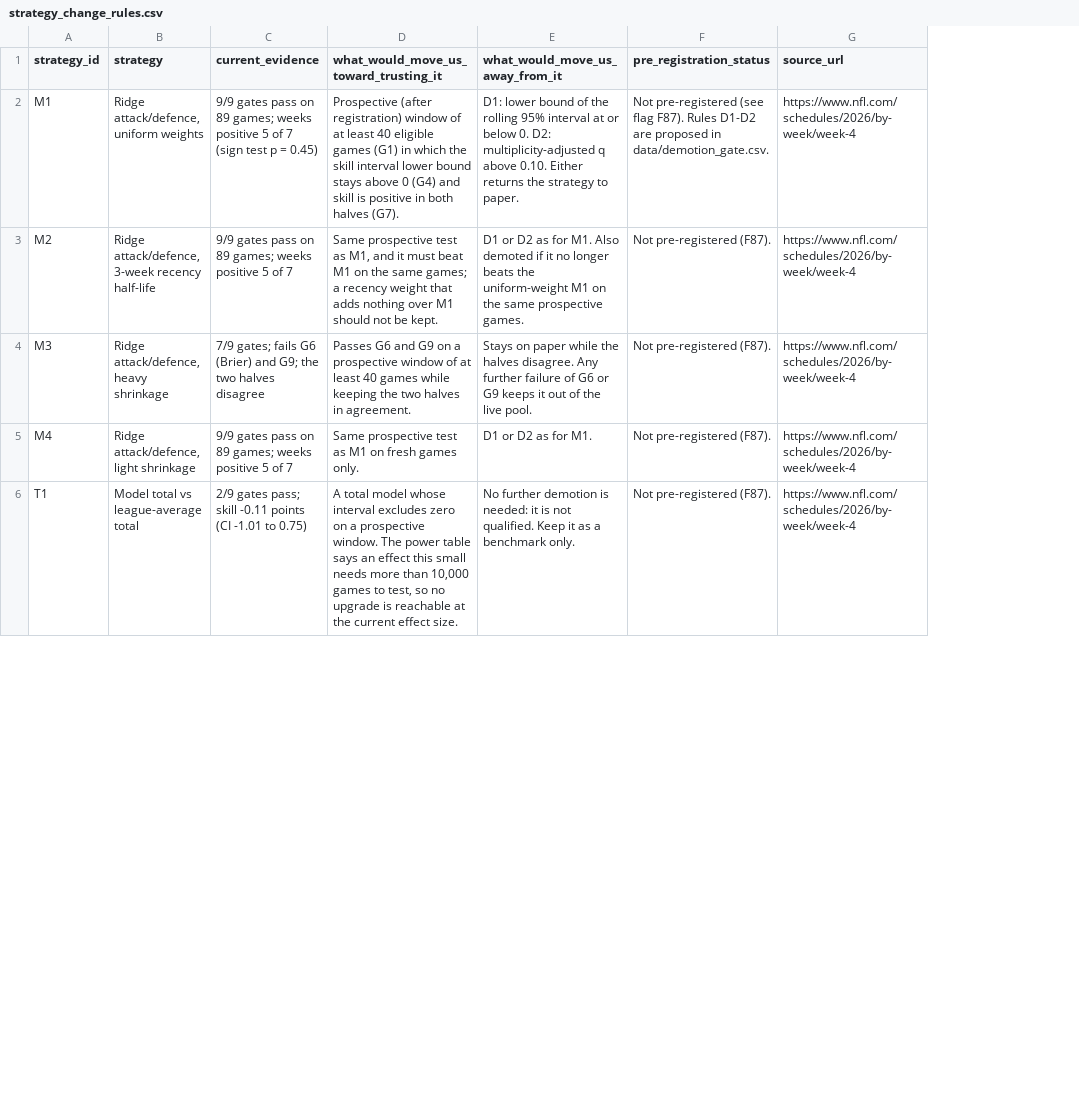
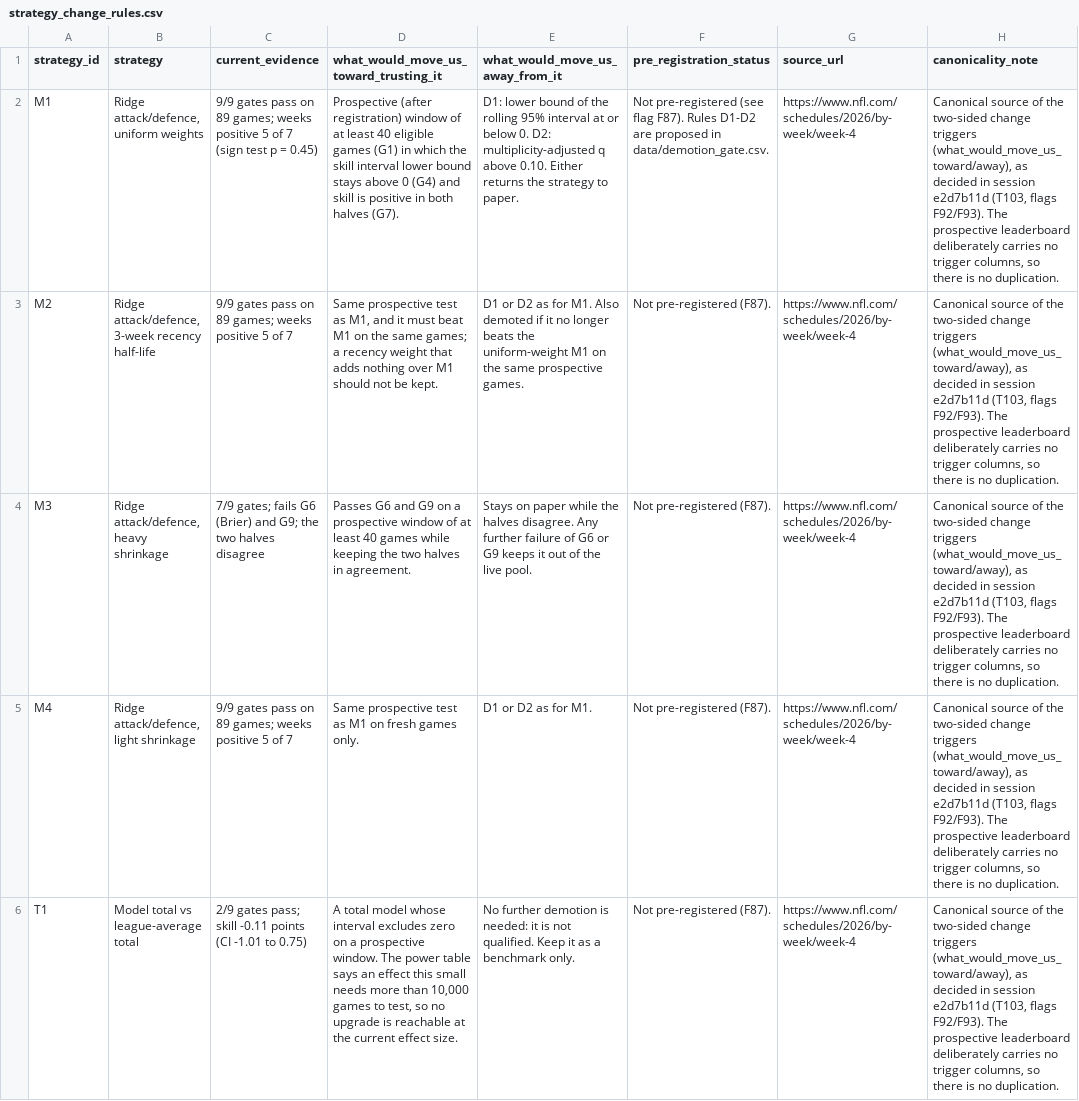
Before and after one commit to karagemop466-tech/X2, a CSV file: data/strategy_change_rules.csv, drawn as a sheet; only a part is shown; the diff names each change by its address in the sheet, - before the commit and + after, or states it on an @@ line.

Commit message:
T102: decision-readiness table now one row per requirement (58 rows, F90); T103: change-our-mind sources reconciled and build-guarded (F92/F93)
- data/decision_readiness.csv rewritten from 45 brief-item rows (D01-D45) to 58 rows,
  one per requirement in data/requirements.csv (R01-R58), each carrying status,
  what the repo shows now, the blocking gate, the number that would clear it,
  the evidence basis and an official source link. Counts 2026-11-18: 40 Done,
  16 Partial, 2 Blocked. The landing-page table is generated from it.
- F90 resolved: the table covers all 58 requirements.
- T103: data/strategy_change_rules.csv confirmed as the single canonical source of
  the two-sided change triggers; the prospective leaderboard carries no trigger
  columns. scripts/build.py now enforces both directions: the leaderboard fails the
  build if it gains either would_change column, and the register fails the build if
  it drops either trigger value. The strategy-lab page states the canonicality.
- F92/F93 resolved as decision-enforced rather than deleted: no source duplication
  remains and the generator (model.py) is canonical for the leaderboard.
- flags.csv: F90/F92/F93 updated with the resolutions.
- T104 (COORDINATION.md): PR #48 closed as superseded with the git evidence posted;
  its folded content landed on main via the per-feature merged PRs and merging it
  now would regress main by 48 modern files.

Co-authored-by: arena-agent <297053741+arena-agent@users.noreply.github.com>

```diff
--- a/data/strategy_change_rules.csv
+++ b/data/strategy_change_rules.csv
+column H (canonicality_note), rows 2-6: all Canonical source of the two-sided change triggers (what_would_move_us_toward/away), as decided in session e2d7b11d (T103, flags F92/F93). The prospective leaderboard deliberately carries no trigger columns, so there is no duplication.
```
Also changed, not shown: data/verification_week10_2026.csv, 6 other files.
